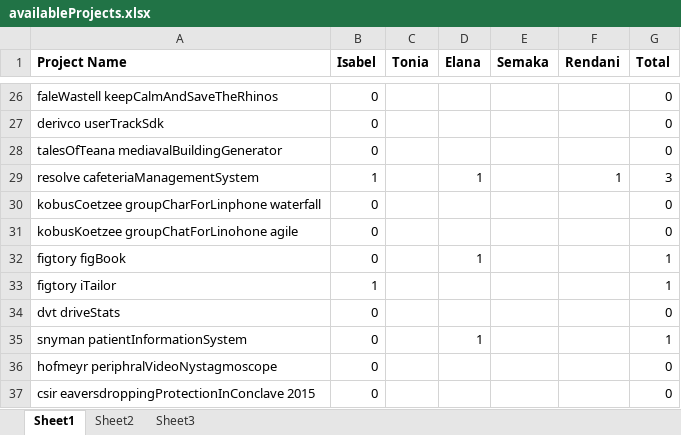
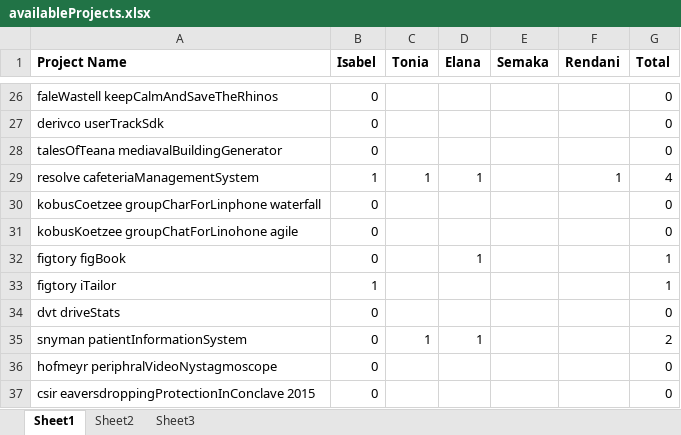
Before and after one commit to toniamichael94/MainProjectCOS301, an Excel workbook: availableProjects.xlsx, sheet Sheet1, drawn as a sheet; only a part is shown, gaps mark what is left out; values as stored, in another font and other column widths than the file's, no borders; the diff names each change by its address in the sheet, - before the commit and + after, or states it on an @@ line.

Commit message:
Added Tonia's choices

```diff
--- a/availableProjects.xlsx (sheet Sheet1)
+++ b/availableProjects.xlsx (sheet Sheet1)
-C29 (Tonia): (empty)
+C29 (Tonia): 1
-G29 (Total): 3
+G29 (Total): 4
-C35 (Tonia): (empty)
+C35 (Tonia): 1
-G35 (Total): 1
+G35 (Total): 2
```
